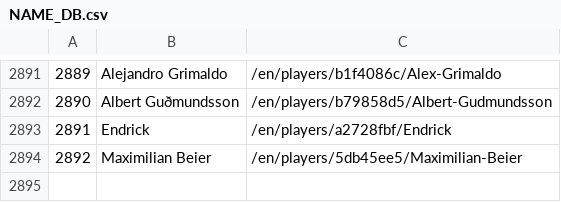
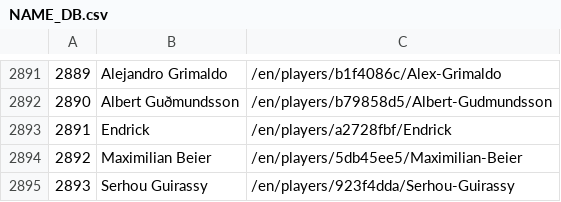
Before and after one commit to Ignaciol0/Code, a CSV file: NAME_DB.csv, drawn as a sheet; only a part is shown, gaps mark what is left out.

```diff
--- a/NAME_DB.csv
+++ b/NAME_DB.csv
@@ -2894 +2894,2 @@
 2892,Maximilian Beier,/en/players/5db45ee5/Maximilian-Beier
+2893,Serhou Guirassy,/en/players/923f4dda/Serhou-Guirassy
```
Also changed, not shown: 20 other files.
